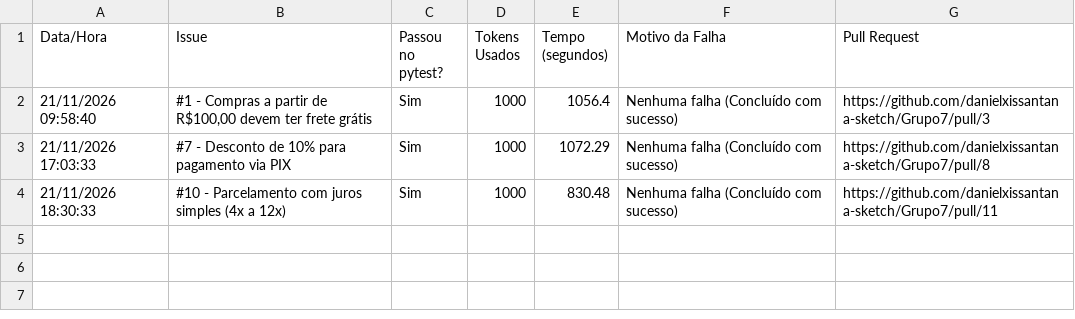
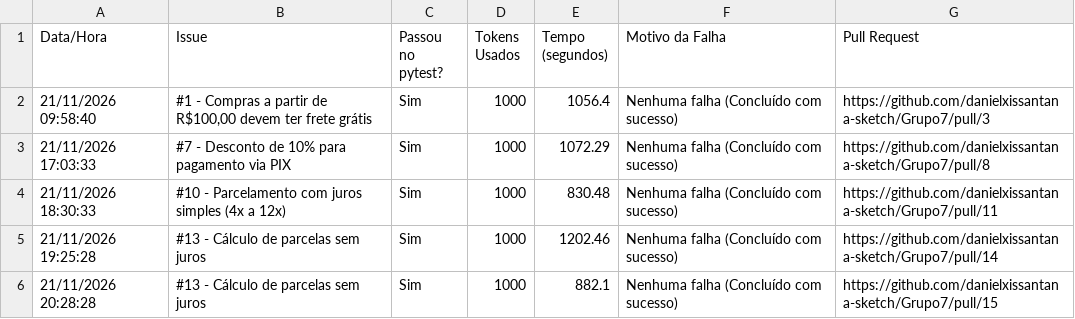
Before and after one commit to danielxissantana-sketch/Grupo7, a CSV file: eval/relatorio_execucoes.csv, drawn as a sheet.

```diff
--- a/eval/relatorio_execucoes.csv
+++ b/eval/relatorio_execucoes.csv
@@ -4 +4,3 @@
 21/11/2026 18:30:33;#10 - Parcelamento com juros simples (4x a 12x);Sim;1000;830.48;Nenhuma falha (Concluído com sucesso);https://github.com/danielxissantana-sketch/Grupo7/pull/11
+21/11/2026 19:25:28;#13 - Cálculo de parcelas sem juros;Sim;1000;1202.46;Nenhuma falha (Concluído com sucesso);https://github.com/danielxissantana-sketch/Grupo7/pull/14
+21/11/2026 20:28:28;#13 - Cálculo de parcelas sem juros;Sim;1000;882.1;Nenhuma falha (Concluído com sucesso);https://github.com/danielxissantana-sketch/Grupo7/pull/15
```
Also changed, not shown: 3 other files.
